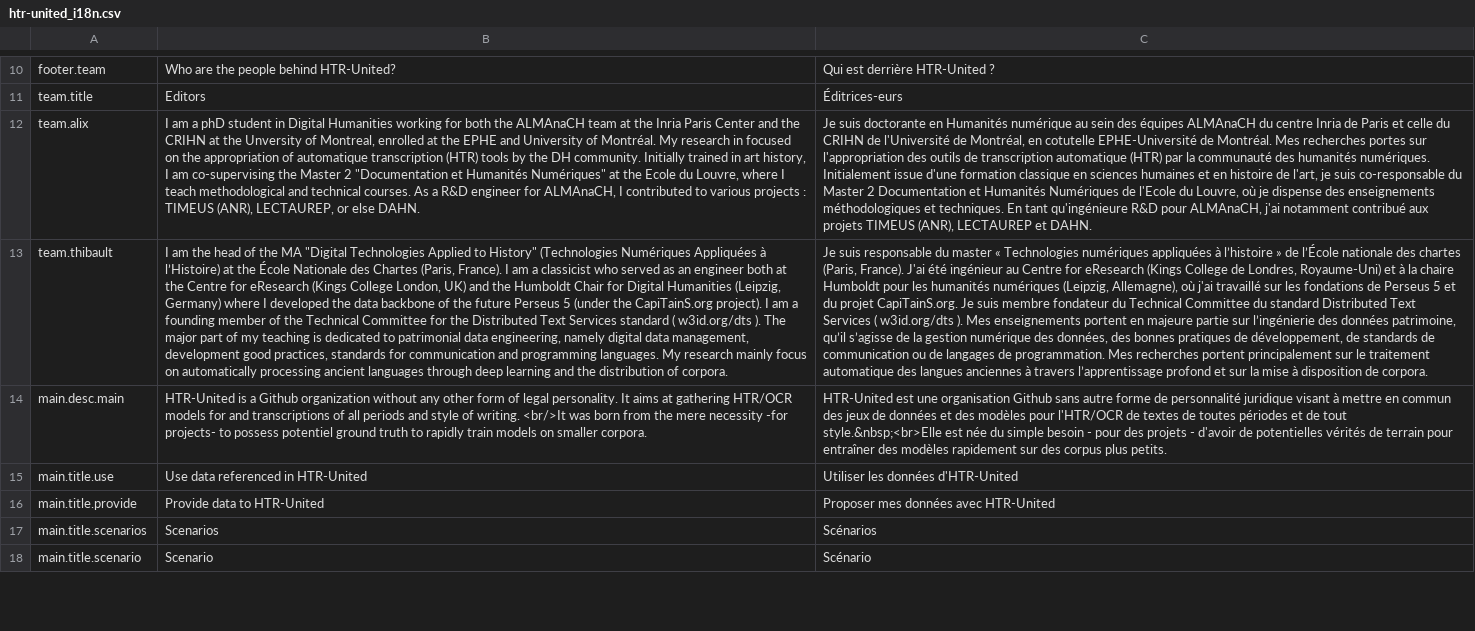
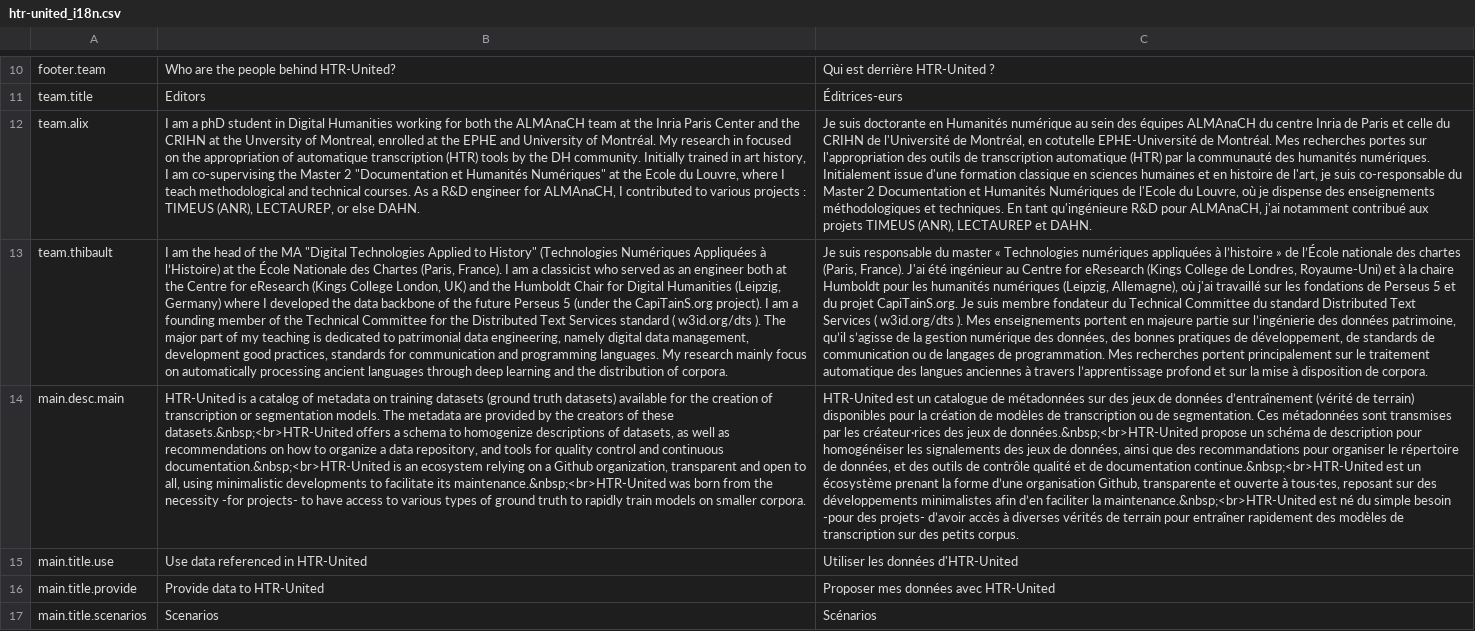
Before and after one commit to HTR-United/htr-united.github.io, a CSV file: assets/vanilla-i18n/htr-united_i18n.csv, drawn as a sheet; only a part is shown, gaps mark what is left out; the shorter side is filled out with more unchanged rows; the diff names each change by its address in the sheet, - before the commit and + after, or states it on an @@ line.

Commit message:
What about updating that description on homepage? (#105)
* updating the description to make it clearer and more complete

```diff
--- a/assets/vanilla-i18n/htr-united_i18n.csv
+++ b/assets/vanilla-i18n/htr-united_i18n.csv
-B14: …is a Github organization without any other form of legal personality. It aims at gathering HTR/OCR models for and transcriptions of all periods and style of writing. <br/>It was born from the mere necessity -for projects- to possess potentiel ground truth…
+B14: …is a catalog of metadata on training datasets (ground truth datasets) available for the creation of transcription or segmentation models. The metadata are provided by the creators of these datasets.&nbsp;<br>HTR-United offers a schema to homogenize descriptions of datasets, as well as recommendations on how to organize a data repository, and tools for quality control and continuous documentation.&nbsp;<br>HTR-United is an ecosystem relying on a Github organization, transparent and open to all, using minimalistic developments to facilitate its maintenance.&nbsp;<br>HTR-United was born from the necessity -for projects- to have access to various types of ground truth…
-C14: HTR-United est une organisation Github sans autre forme de personnalité juridique visant à mettre en commun des jeux de données et des modèles pour l'HTR/OCR de textes de toutes périodes et de tout style.&nbsp;<br>Elle est née du simple besoin - pour des projets - d'avoir de potentielles vérités de terrain pour entraîner des modèles rapidement sur des corpus plus petits.
+C14: HTR-United est un catalogue de métadonnées sur des jeux de données d’entraînement (vérité de terrain) disponibles pour la création de modèles de transcription ou de segmentation. Ces métadonnées sont transmises par les créateur·rices des jeux de données.&nbsp;<br>HTR-United propose un schéma de description pour homogénéiser les signalements des jeux de données, ainsi que des recommandations pour organiser le répertoire de données, et des outils de contrôle qualité et de documentation continue.&nbsp;<br>HTR-United est un écosystème prenant la forme d’une organisation Github, transparente et ouverte à tous·tes, reposant sur des développements minimalistes afin d’en faciliter la maintenance.&nbsp;<br>HTR-United est né du simple besoin -pour des projets- d’avoir accès à diverses vérités de terrain pour entraîner rapidement des modèles de transcription sur des petits corpus.
```
Also changed, not shown: 3 other files.
